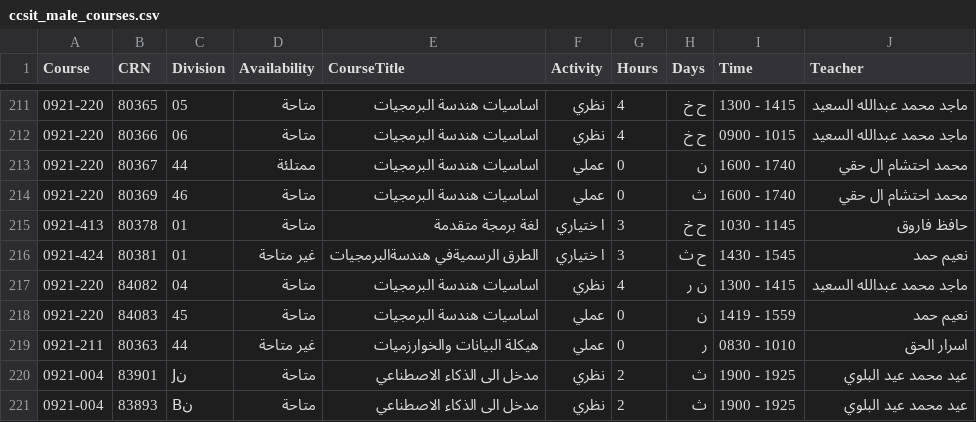
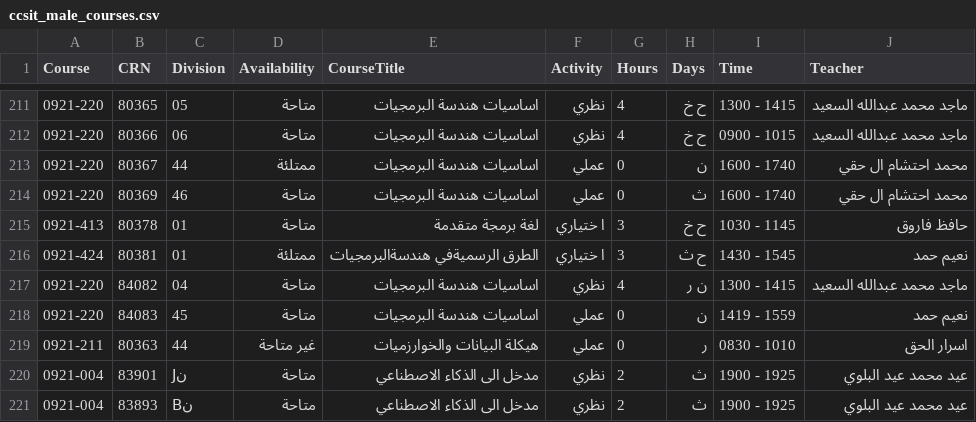
Before and after one commit to xhadi/ccsit-schedule-maker, a CSV file: ccsit_male_courses.csv, drawn as a sheet; only a part is shown, gaps mark what is left out.

Commit message:
deploy: b71073783ca9019e12d19279a6dd0ef36a9004fd

```diff
--- a/ccsit_male_courses.csv
+++ b/ccsit_male_courses.csv
@@ -215,3 +215,3 @@
 0921-413,80378,01,متاحة,لغة برمجة متقدمة,ا ختياري,3,ح    خ  ,1030 - 1145,حافظ  فاروق
-0921-424,80381,01,غير متاحة,الطرق الرسميةفي هندسةالبرمجيات,ا ختياري,3,ح  ث    ,1430 - 1545,نعيم  حمد
+0921-424,80381,01,ممتلئة,الطرق الرسميةفي هندسةالبرمجيات,ا ختياري,3,ح  ث    ,1430 - 1545,نعيم  حمد
 0921-220,84082,04,متاحة,اساسيات هندسة البرمجيات,نظري,4, ن  ر   ,1300 - 1415,ماجد محمد عبدالله السعيد
```
